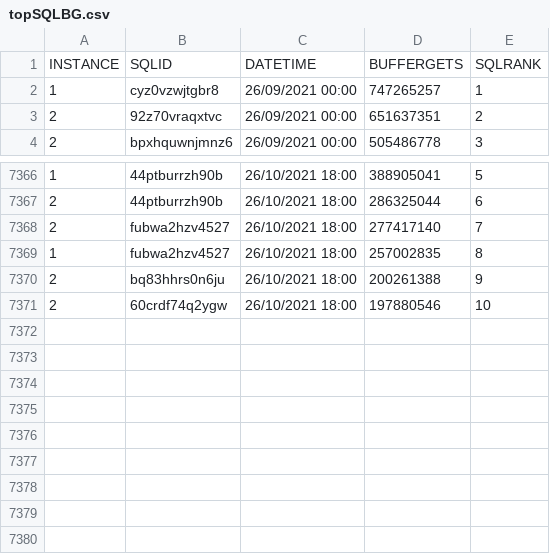
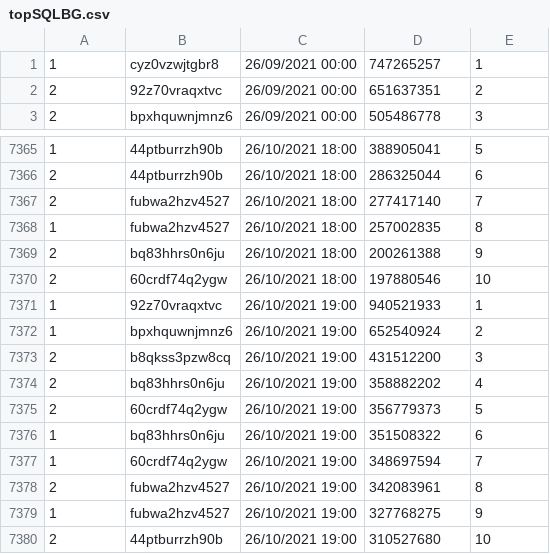
Before and after one commit to unpetee/getocidisks, a CSV file: topSQLBG.csv, drawn as a sheet; only a part is shown, gaps mark what is left out; removed rows and columns are numbered as before the commit, all else as after; the diff names each change by its address in the sheet, - before the commit and + after, or states it on an @@ line.

```diff
--- a/topSQLBG.csv
+++ b/topSQLBG.csv
-row 1: INSTANCE | SQLID | DATETIME | BUFFERGETS | SQLRANK
+row 7371: 1 | 92z70vraqxtvc | 26/10/2021 19:00 | 940521933 | 1
+row 7372: 1 | bpxhquwnjmnz6 | 26/10/2021 19:00 | 652540924 | 2
+row 7373: 2 | b8qkss3pzw8cq | 26/10/2021 19:00 | 431512200 | 3
+row 7374: 2 | bq83hhrs0n6ju | 26/10/2021 19:00 | 358882202 | 4
+row 7375: 2 | 60crdf74q2ygw | 26/10/2021 19:00 | 356779373 | 5
+row 7376: 1 | bq83hhrs0n6ju | 26/10/2021 19:00 | 351508322 | 6
+row 7377: 1 | 60crdf74q2ygw | 26/10/2021 19:00 | 348697594 | 7
+row 7378: 2 | fubwa2hzv4527 | 26/10/2021 19:00 | 342083961 | 8
+row 7379: 1 | fubwa2hzv4527 | 26/10/2021 19:00 | 327768275 | 9
+row 7380: 2 | 44ptburrzh90b | 26/10/2021 19:00 | 310527680 | 10
```
Also changed, not shown: memoryusage.csv, topSQLs.csv, 10 other files.
